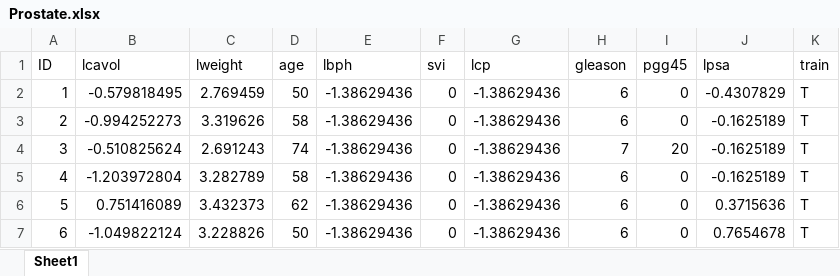
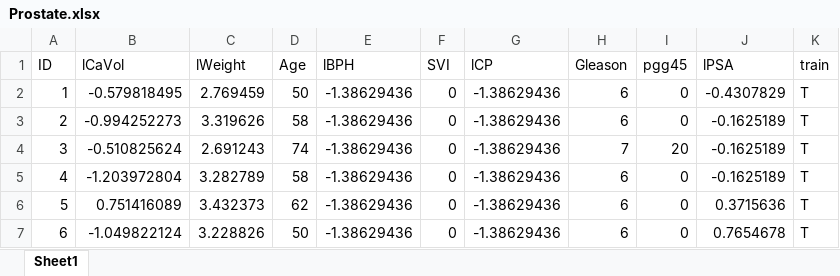
Before and after one commit to gretatuckute/ML_fall2018, an Excel workbook: Data/Prostate.xlsx, sheet Sheet1, drawn as a sheet; only a part is shown; values as stored, in another font and other column widths than the file's, no borders; the diff names each change by its address in the sheet, - before the commit and + after, or states it on an @@ line.

Commit message:
attribute plots and code+excel update

```diff
--- a/Data/Prostate.xlsx (sheet Sheet1)
+++ b/Data/Prostate.xlsx (sheet Sheet1)
-B1: lcavol
+B1: lCaVol
-C1: lweight
+C1: lWeight
-D1: age
+D1: Age
-E1: lbph
+E1: lBPH
-F1: svi
+F1: SVI
-G1: lcp
+G1: lCP
-H1: gleason
+H1: Gleason
-J1: lpsa
+J1: lPSA
```
Also changed, not shown: 4 other files.
